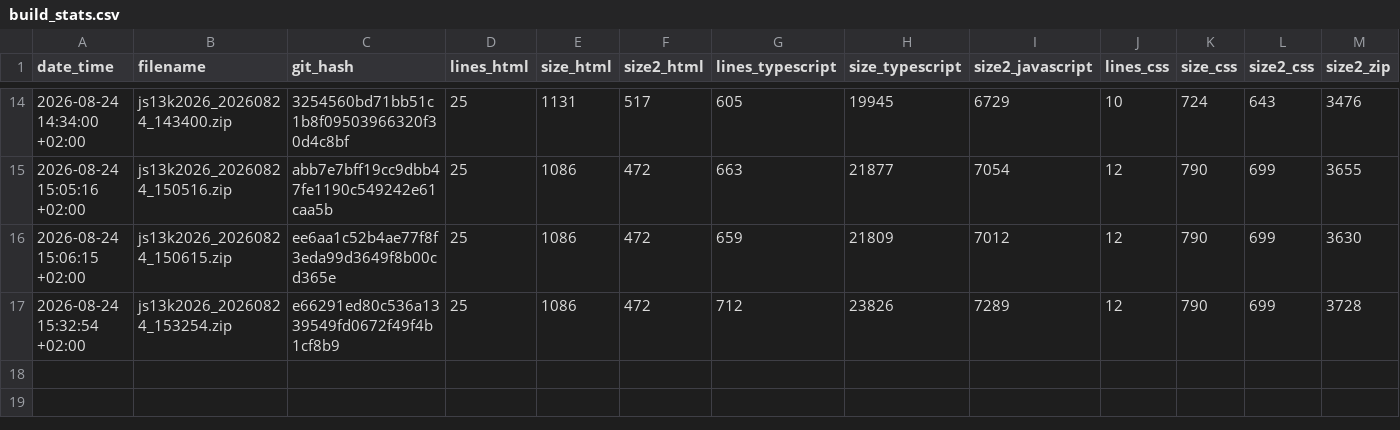
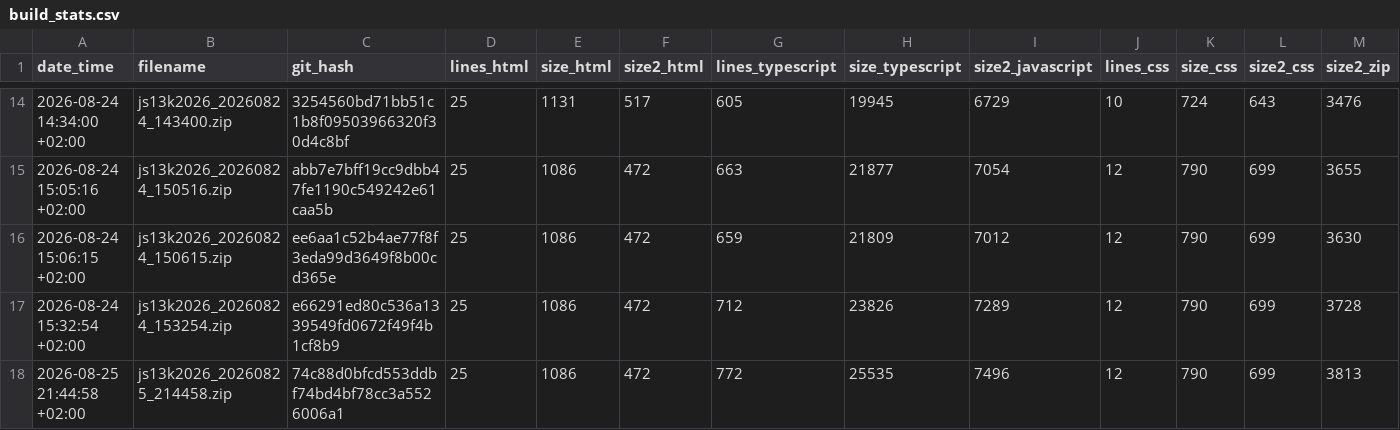
Before and after one commit to gheja/js13k2026, a CSV file: build_stats.csv, drawn as a sheet; only a part is shown, gaps mark what is left out; rows hold the shown columns only; the diff names each change by its address in the sheet, - before the commit and + after, or states it on an @@ line.

Commit message:
Updated build_stats.csv

```diff
--- a/build_stats.csv
+++ b/build_stats.csv
+row 18: 2026-08-25 21:44:58 +02:00 | js13k2026_20260825_214458.zip | 74c88d0bfcd553ddbf74bd4bf78cc3a5526006a1 | 25 | 1086 | 472 | 772 | 25535 | 7496 | 12 | 790 | 699 | 3813
```
